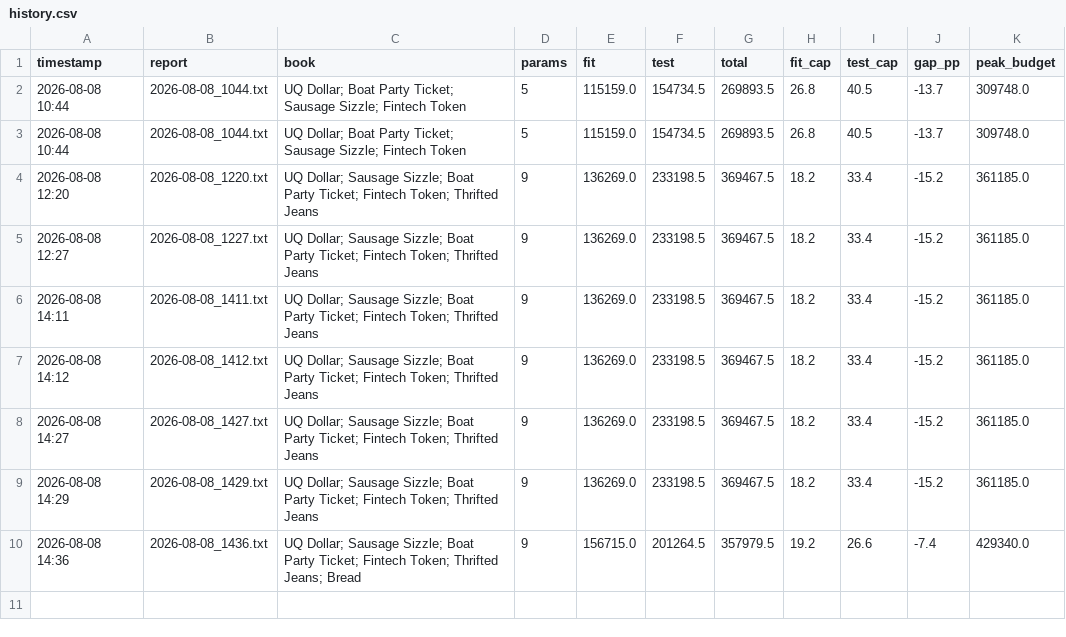
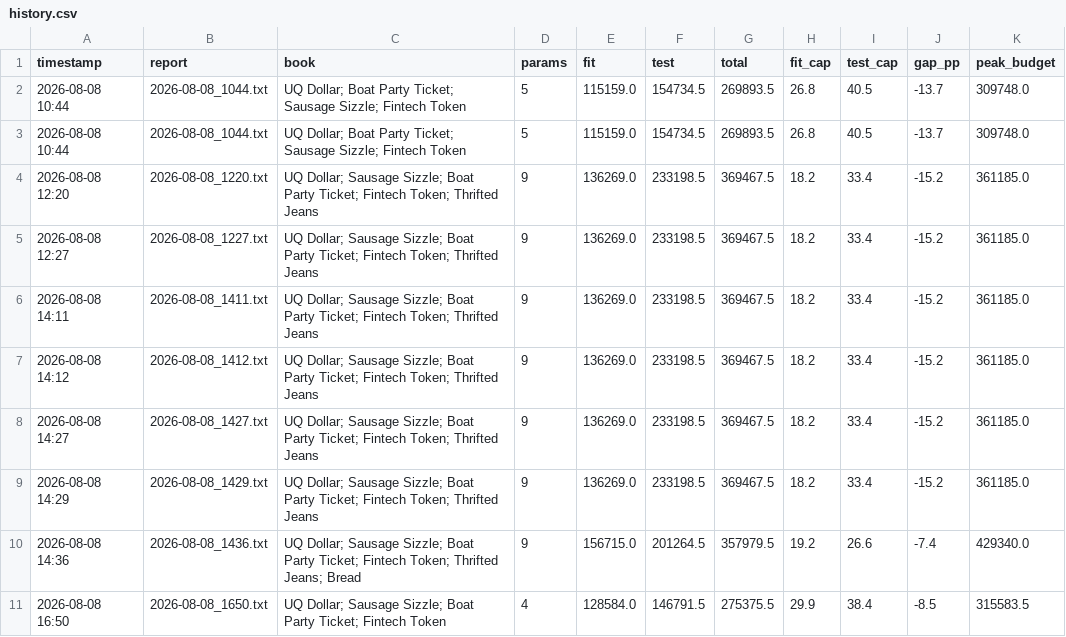
Before and after one commit to neaurellia/algojam2026, a CSV file: ALGOJAM-2026-PUBLIC/trader_interface/reports/history.csv, drawn as a sheet; the diff names each change by its address in the sheet, - before the commit and + after, or states it on an @@ line.

Commit message:
uq dollar no window, sausage sizzle no window, boat party ticket ensemble, fintech token w=5 | profit $ 275,376

```diff
--- a/ALGOJAM-2026-PUBLIC/trader_interface/reports/history.csv
+++ b/ALGOJAM-2026-PUBLIC/trader_interface/reports/history.csv
+row 11: 2026-08-08 16:50 | 2026-08-08_1650.txt | UQ Dollar; Sausage Sizzle; Boat Party Ticket; Fintech Token | 4 | 128584.0 | 146791.5 | 275375.5 | 29.9 | 38.4 | -8.5 | 315583.5
```
Also changed, not shown: 4 other files.
